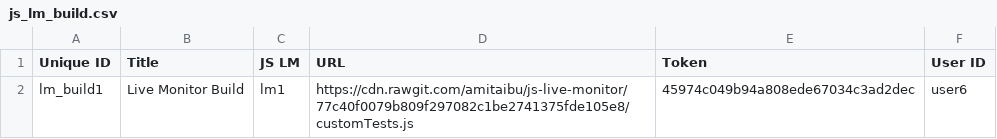
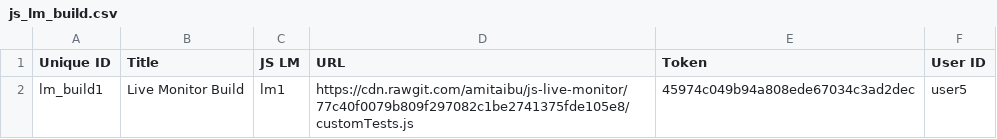
Before and after one commit to shoov/shoov, a CSV file: shoov/modules/custom/shoov_migrate/csv/node/js_lm_build.csv, drawn as a sheet.

```diff
--- a/shoov/modules/custom/shoov_migrate/csv/node/js_lm_build.csv
+++ b/shoov/modules/custom/shoov_migrate/csv/node/js_lm_build.csv
@@ -1,2 +1,2 @@
 Unique ID,Title,JS LM,URL,Token,User ID
-lm_build1,Live Monitor Build,lm1,"https://cdn.rawgit.com/amitaibu/js-live-monitor/77c40f0079b809f297082c1be2741375fde105e8/customTests.js",45974c049b94a808ede67034c3ad2dec,user6
+lm_build1,Live Monitor Build,lm1,"https://cdn.rawgit.com/amitaibu/js-live-monitor/77c40f0079b809f297082c1be2741375fde105e8/customTests.js",45974c049b94a808ede67034c3ad2dec,user5
```
Also changed, not shown: 5 other files.
